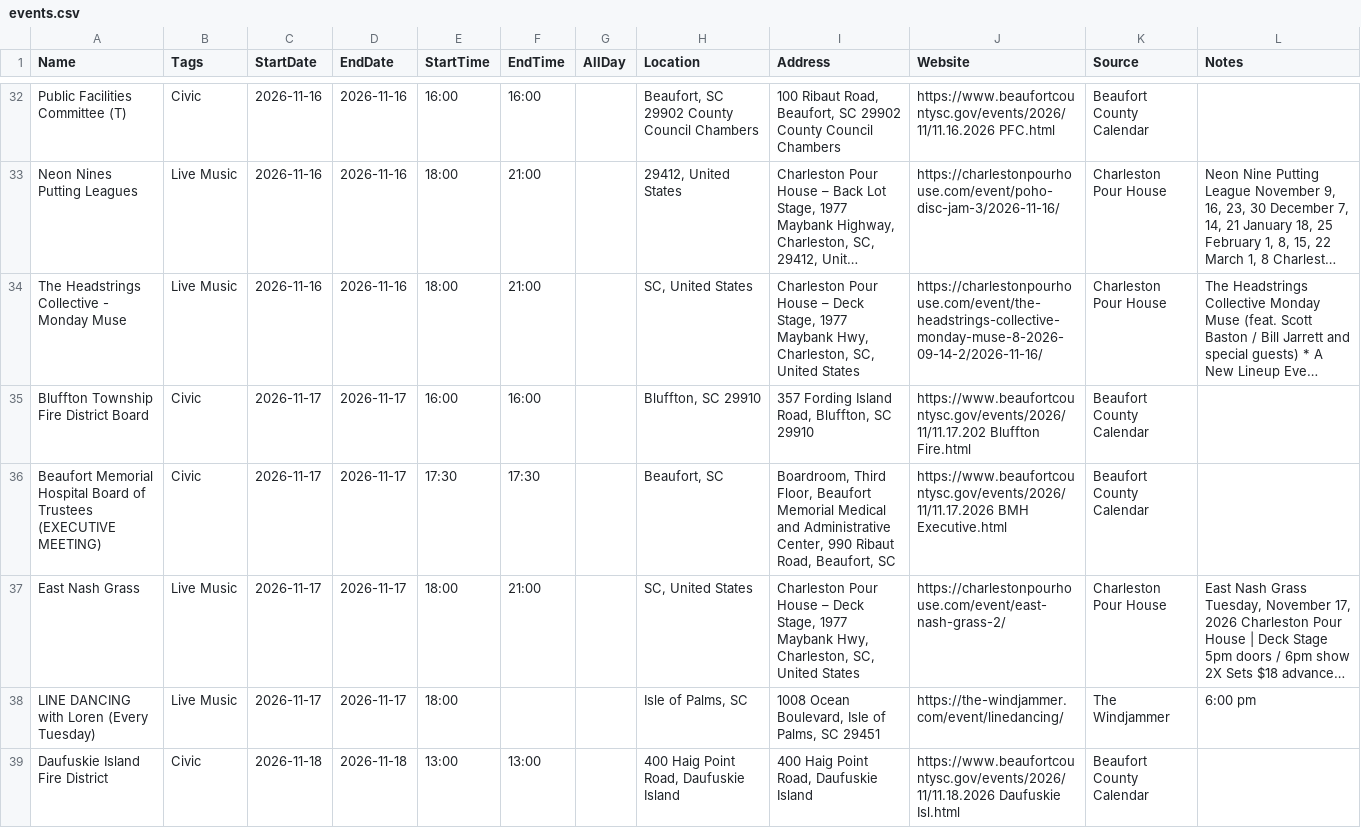
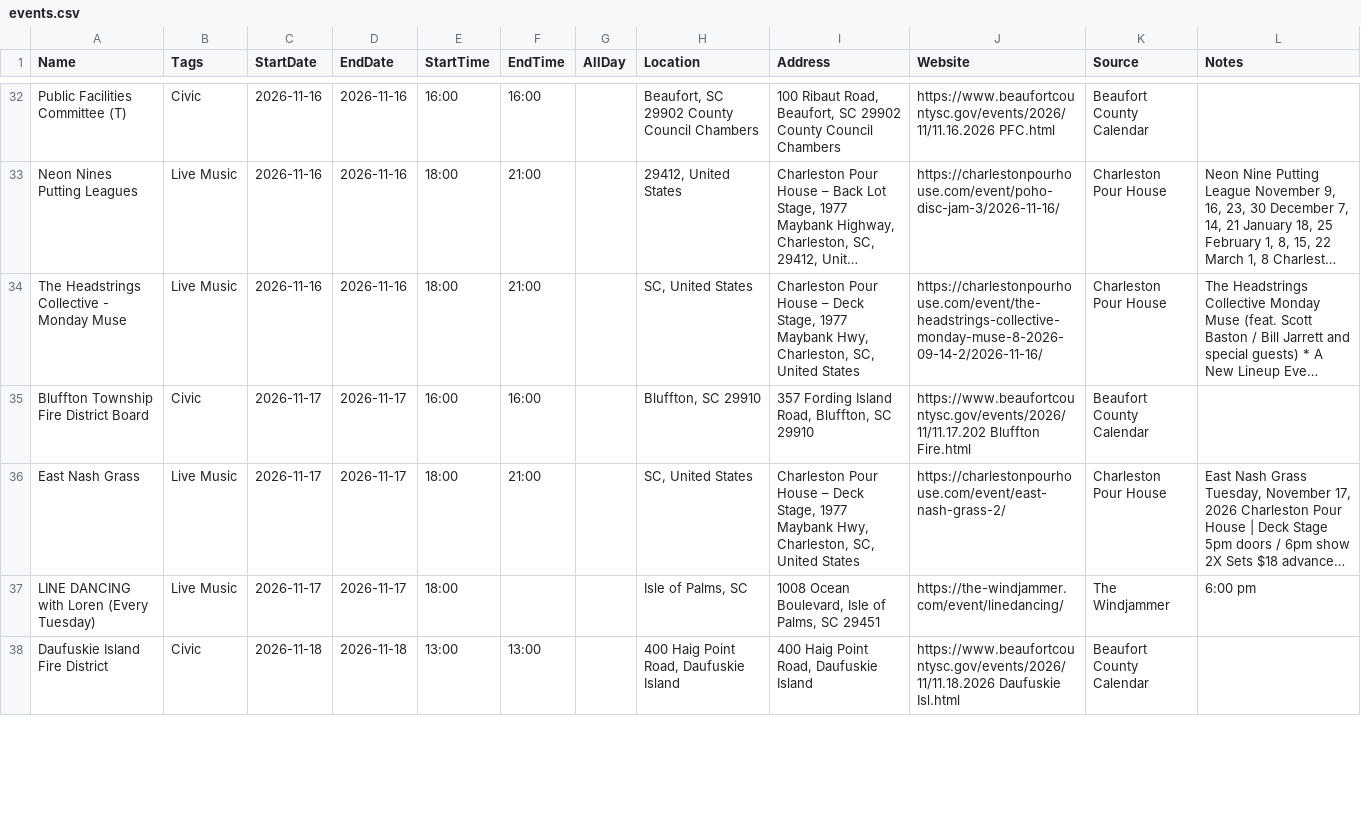
Before and after one commit to kmcurry/port-royal-sounder, a CSV file: data/events.csv, drawn as a sheet; only a part is shown, gaps mark what is left out; long unchanged cells end in …; removed rows and columns are numbered as before the commit, all else as after; the diff covers the shown part only; the diff names each change by its address in the sheet, - before the commit and + after, or states it on an @@ line.

```diff
--- a/data/events.csv
+++ b/data/events.csv
-row 36: Beaufort Memorial Hospital Board of Trustees (EXECUTIVE MEETING) | Civic | 2026-11-17 | 2026-11-17 | 17:30 | 17:30 |  | Beaufort, SC | Boardroom, Third Floor, Beaufort Memorial Medical and Administrative Center, 990 Ribaut Road, Beaufort, SC | https://www.beaufortcountysc.gov/events/2026/11/11.17.2026 BMH Executive.html | Beaufort County Calendar
```
Also changed, not shown: 3 added rows elsewhere in this file, 2 other files.
